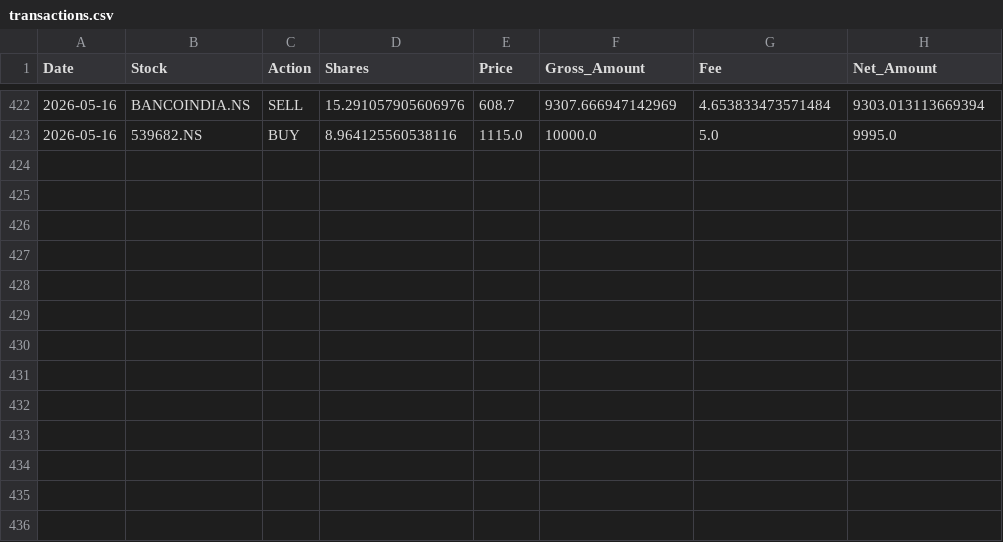
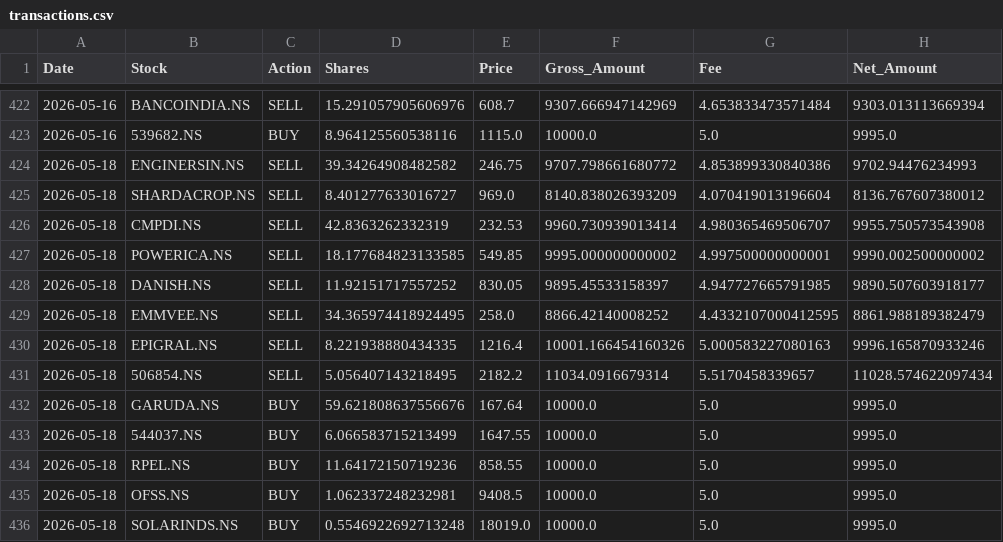
Before and after one commit to hitkarsh-singh/screener-tracker, a CSV file: data/transactions.csv, drawn as a sheet; only a part is shown, gaps mark what is left out; the diff names each change by its address in the sheet, - before the commit and + after, or states it on an @@ line.

```diff
--- a/data/transactions.csv
+++ b/data/transactions.csv
+row 424: 2026-05-18 | ENGINERSIN.NS | SELL | 39.34264908482582 | 246.75 | 9707.798661680772 | 4.853899330840386 | 9702.94476234993
+row 425: 2026-05-18 | SHARDACROP.NS | SELL | 8.401277633016727 | 969.0 | 8140.838026393209 | 4.070419013196604 | 8136.767607380012
+row 426: 2026-05-18 | CMPDI.NS | SELL | 42.8363262332319 | 232.53 | 9960.730939013414 | 4.980365469506707 | 9955.750573543908
+row 427: 2026-05-18 | POWERICA.NS | SELL | 18.177684823133585 | 549.85 | 9995.000000000002 | 4.997500000000001 | 9990.002500000002
+row 428: 2026-05-18 | DANISH.NS | SELL | 11.92151717557252 | 830.05 | 9895.45533158397 | 4.947727665791985 | 9890.507603918177
+row 429: 2026-05-18 | EMMVEE.NS | SELL | 34.365974418924495 | 258.0 | 8866.42140008252 | 4.4332107000412595 | 8861.988189382479
+row 430: 2026-05-18 | EPIGRAL.NS | SELL | 8.221938880434335 | 1216.4 | 10001.166454160326 | 5.000583227080163 | 9996.165870933246
+row 431: 2026-05-18 | 506854.NS | SELL | 5.056407143218495 | 2182.2 | 11034.0916679314 | 5.5170458339657 | 11028.574622097434
+row 432: 2026-05-18 | GARUDA.NS | BUY | 59.621808637556676 | 167.64 | 10000.0 | 5.0 | 9995.0
+row 433: 2026-05-18 | 544037.NS | BUY | 6.066583715213499 | 1647.55 | 10000.0 | 5.0 | 9995.0
+row 434: 2026-05-18 | RPEL.NS | BUY | 11.64172150719236 | 858.55 | 10000.0 | 5.0 | 9995.0
+row 435: 2026-05-18 | OFSS.NS | BUY | 1.062337248232981 | 9408.5 | 10000.0 | 5.0 | 9995.0
+row 436: 2026-05-18 | SOLARINDS.NS | BUY | 0.5546922692713248 | 18019.0 | 10000.0 | 5.0 | 9995.0
```
Also changed, not shown: data/current_holdings.csv, data/daily_changes.csv, 4 other files.
